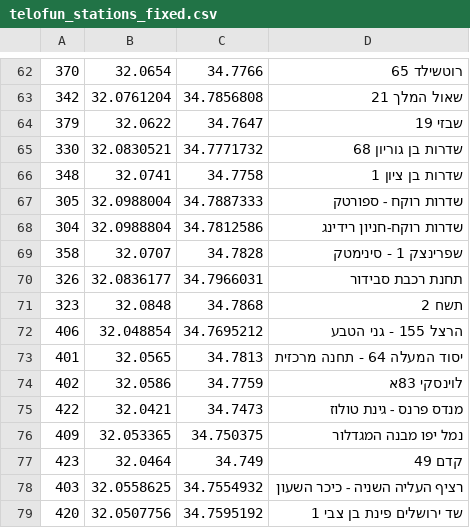
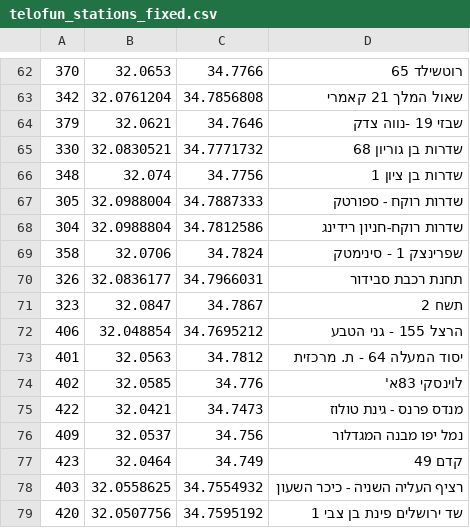
Before and after one commit to eyal0/tel-o-fun-plus, a CSV file: Helper-Scripts/Results/telofun_stations_fixed.csv, drawn as a sheet; only a part is shown, gaps mark what is left out; the diff covers the shown part only.

```diff
--- a/Helper-Scripts/Results/telofun_stations_fixed.csv
+++ b/Helper-Scripts/Results/telofun_stations_fixed.csv
@@ -62,16 +62,16 @@
-370,32.0654,34.7766,רוטשילד 65
-342,32.0761204,34.7856808,שאול המלך 21
-379,32.0622,34.7647,שבזי 19
+370,32.0653,34.7766,רוטשילד 65
+342,32.0761204,34.7856808,שאול המלך 21 קאמרי
+379,32.0621,34.7646,שבזי 19 -נווה צדק
 330,32.0830521,34.7771732,שדרות בן גוריון 68
-348,32.0741,34.7758,שדרות בן ציון  1
+348,32.074,34.7756,שדרות בן ציון  1
 305,32.0988004,34.7887333,שדרות רוקח - ספורטק
 304,32.0988804,34.7812586,שדרות רוקח-חניון רידינג
-358,32.0707,34.7828,שפרינצק 1 - סינימטק
+358,32.0706,34.7824,שפרינצק 1 - סינימטק
 326,32.0836177,34.7966031,תחנת רכבת סבידור
-323,32.0848,34.7868,תשח 2
+323,32.0847,34.7867,תשח 2
 406,32.048854,34.7695212,הרצל 155 - גני הטבע
-401,32.0565,34.7813,יסוד המעלה 64 - תחנה מרכזית
-402,32.0586,34.7759,לוינסקי 83א
+401,32.0563,34.7812,יסוד המעלה 64 - ת. מרכזית
+402,32.0585,34.776,לוינסקי 83א'
 422,32.0421,34.7473,מנדס פרנס - גינת טולוז
-409,32.053365,34.750375,נמל יפו מבנה המגדלור
+409,32.0537,34.756,נמל יפו מבנה המגדלור
 423,32.0464,34.749,קדם 49
```
Also changed, not shown: 2 added rows, 2 removed rows and 54 edited cells elsewhere in this file, Helper-Scripts/Results/distances.csv, Helper-Scripts/Results/match_OSM_telofun.csv, 11 other files.
